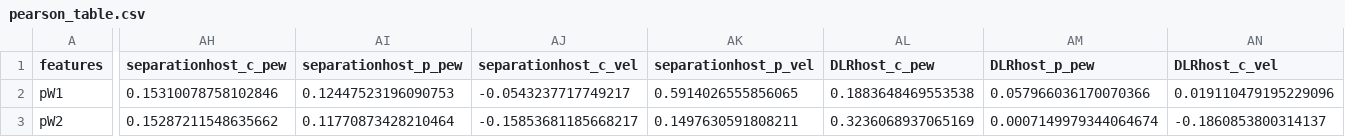
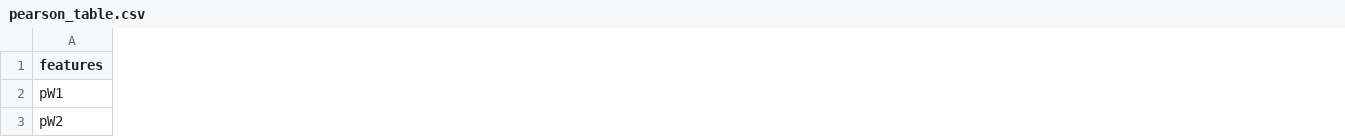
Before and after one commit to mwvgroup/SN-Spectral-Evolution, a CSV file: results/pearson_table.csv, drawn as a sheet; only a part is shown, gaps mark what is left out; removed rows and columns are numbered as before the commit, all else as after; the diff covers the shown part only; the diff names each change by its address in the sheet, - before the commit and + after, or states it on an @@ line.

```diff
--- a/results/pearson_table.csv
+++ b/results/pearson_table.csv
-column AH (separationhost_c_pew), rows 2-3: 0.15310078758102846 | 0.15287211548635662
-column AI (separationhost_p_pew), rows 2-3: 0.12447523196090753 | 0.11770873428210464
-column AJ (separationhost_c_vel), rows 2-3: -0.0543237717749217 | -0.15853681185668217
-column AK (separationhost_p_vel), rows 2-3: 0.5914026555856065 | 0.1497630591808211
-column AL (DLRhost_c_pew), rows 2-3: 0.1883648469553538 | 0.3236068937065169
-column AM (DLRhost_p_pew), rows 2-3: 0.057966036170070366 | 0.0007149979344064674
-column AN (DLRhost_c_vel), rows 2-3: 0.019110479195229096 | -0.1860853800314137
```
Also changed, not shown: 4 added columns, 1 removed column and 104 edited cells elsewhere in this file, results/bl_pearson_table.csv, results/cl_pearson_table.csv, 9 other files.
